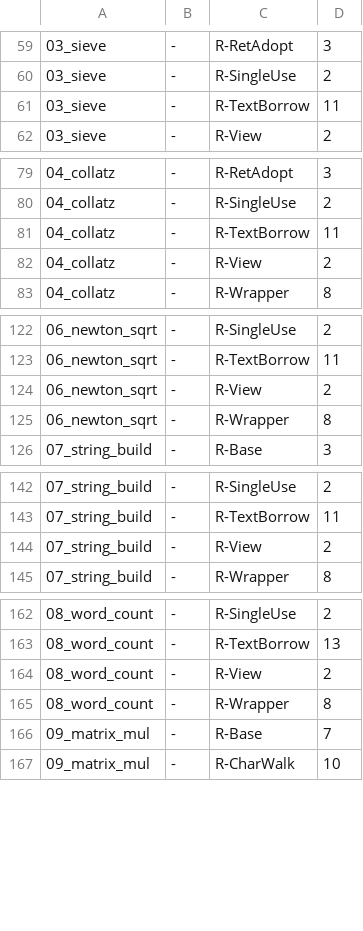
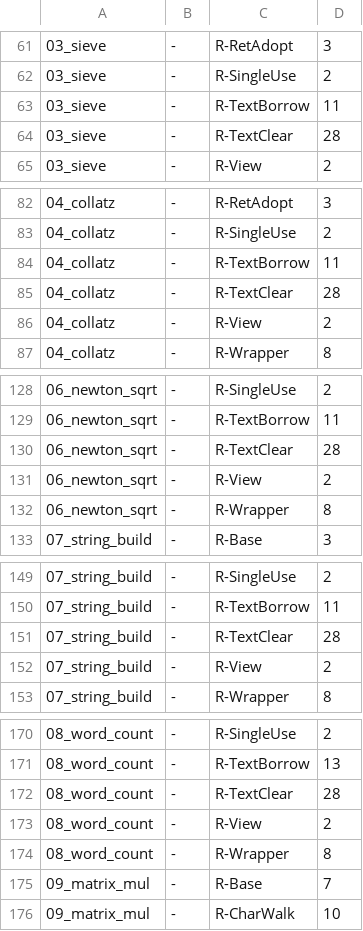
Before and after one commit to loft-lang/loft, a TSV file: bench/portal/rewrite_census.tsv, drawn as a sheet; only a part is shown, gaps mark what is left out; the diff covers the shown part only; the diff names each change by its address in the sheet, - before the commit and + after, or states it on an @@ line.

```diff
--- a/bench/portal/rewrite_census.tsv
+++ b/bench/portal/rewrite_census.tsv
+row 64: 03_sieve | - | R-TextClear | 28
+row 85: 04_collatz | - | R-TextClear | 28
+row 130: 06_newton_sqrt | - | R-TextClear | 28
+row 151: 07_string_build | - | R-TextClear | 28
+row 172: 08_word_count | - | R-TextClear | 28
```
Also changed, not shown: 15 added rows and 7 edited cells elsewhere in this file, 4 other files.
